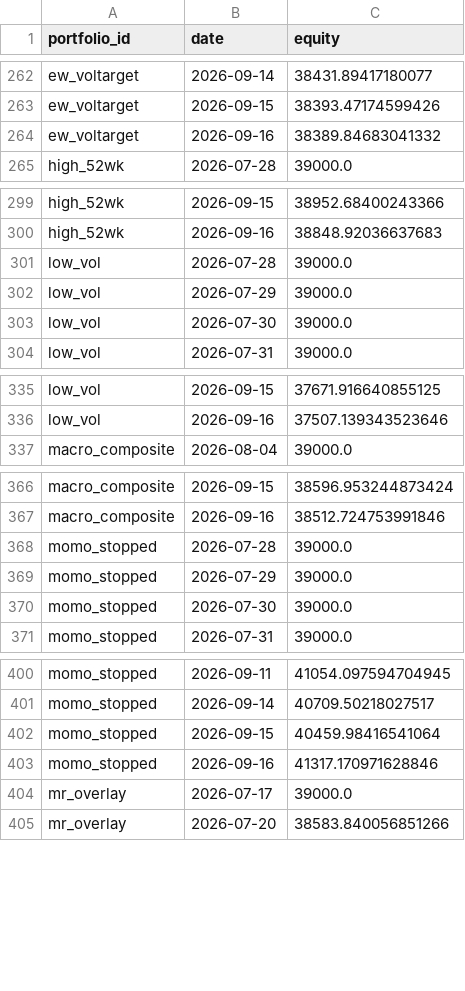
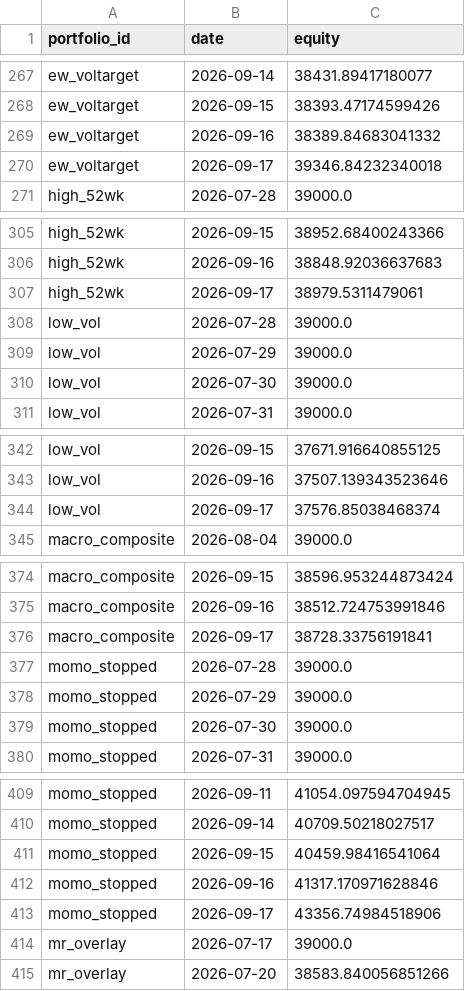
Before and after one commit to ong6/trading-engine, a CSV file: data/reports/league.csv, drawn as a sheet; only a part is shown, gaps mark what is left out; the diff covers the shown part only.

```diff
--- a/data/reports/league.csv
+++ b/data/reports/league.csv
@@ -264,2 +269,3 @@ ew_voltarget,2026-09-15,38393.47174599426
 ew_voltarget,2026-09-16,38389.84683041332
+ew_voltarget,2026-09-17,39346.84232340018
 high_52wk,2026-07-28,39000.0
@@ -300,2 +306,3 @@ high_52wk,2026-09-15,38952.68400243366
 high_52wk,2026-09-16,38848.92036637683
+high_52wk,2026-09-17,38979.5311479061
 low_vol,2026-07-28,39000.0
@@ -336,2 +343,3 @@ low_vol,2026-09-15,37671.916640855125
 low_vol,2026-09-16,37507.139343523646
+low_vol,2026-09-17,37576.85038468374
 macro_composite,2026-08-04,39000.0
@@ -367,2 +375,3 @@ macro_composite,2026-09-15,38596.953244873424
 macro_composite,2026-09-16,38512.724753991846
+macro_composite,2026-09-17,38728.33756191841
 momo_stopped,2026-07-28,39000.0
@@ -403,2 +412,3 @@ momo_stopped,2026-09-15,40459.98416541064
 momo_stopped,2026-09-16,41317.170971628846
+momo_stopped,2026-09-17,43356.74984518906
 mr_overlay,2026-07-17,39000.0
```
Also changed, not shown: 16 added rows elsewhere in this file, 7 other files.
